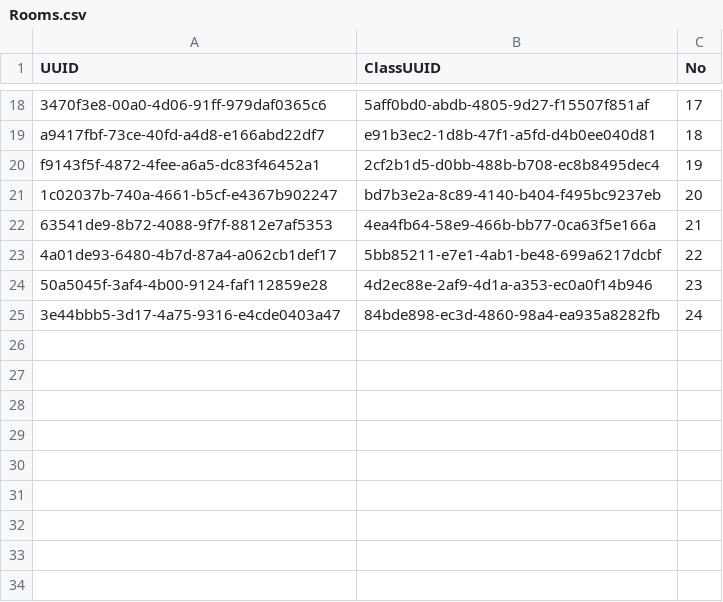
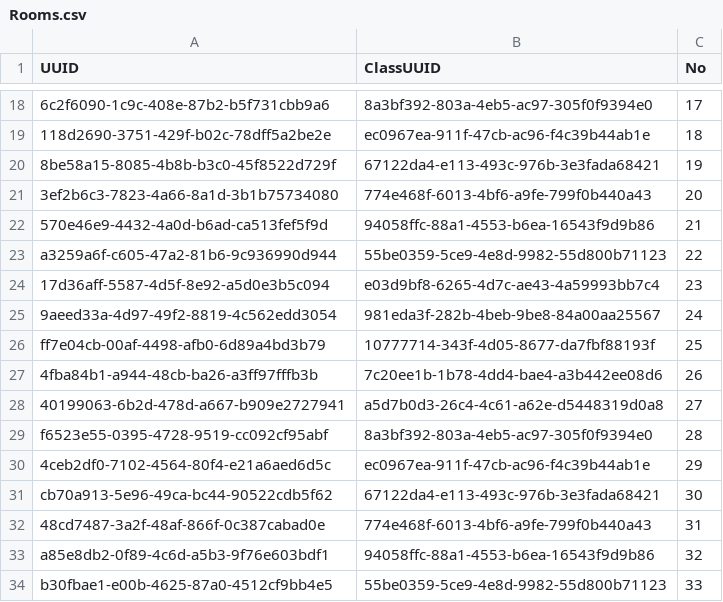
Before and after one commit to NinhGiang/SE1401-PRN292, a CSV file: LAB1/Rooms.csv, drawn as a sheet; only a part is shown, gaps mark what is left out; the diff covers the shown part only; the diff names each change by its address in the sheet, - before the commit and + after, or states it on an @@ line.

```diff
--- a/LAB1/Rooms.csv
+++ b/LAB1/Rooms.csv
-A18 (UUID): 3470f3e8-00a0-4d06-91ff-979daf0365c6
+A18 (UUID): 6c2f6090-1c9c-408e-87b2-b5f731cbb9a6
-B18 (ClassUUID): 5aff0bd0-abdb-4805-9d27-f15507f851af
+B18 (ClassUUID): 8a3bf392-803a-4eb5-ac97-305f0f9394e0
-A19 (UUID): a9417fbf-73ce-40fd-a4d8-e166abd22df7
+A19 (UUID): 118d2690-3751-429f-b02c-78dff5a2be2e
-B19 (ClassUUID): e91b3ec2-1d8b-47f1-a5fd-d4b0ee040d81
+B19 (ClassUUID): ec0967ea-911f-47cb-ac96-f4c39b44ab1e
-A20 (UUID): f9143f5f-4872-4fee-a6a5-dc83f46452a1
+A20 (UUID): 8be58a15-8085-4b8b-b3c0-45f8522d729f
-B20 (ClassUUID): 2cf2b1d5-d0bb-488b-b708-ec8b8495dec4
+B20 (ClassUUID): 67122da4-e113-493c-976b-3e3fada68421
-A21 (UUID): 1c02037b-740a-4661-b5cf-e4367b902247
+A21 (UUID): 3ef2b6c3-7823-4a66-8a1d-3b1b75734080
-B21 (ClassUUID): bd7b3e2a-8c89-4140-b404-f495bc9237eb
+B21 (ClassUUID): 774e468f-6013-4bf6-a9fe-799f0b440a43
-A22 (UUID): 63541de9-8b72-4088-9f7f-8812e7af5353
+A22 (UUID): 570e46e9-4432-4a0d-b6ad-ca513fef5f9d
-B22 (ClassUUID): 4ea4fb64-58e9-466b-bb77-0ca63f5e166a
+B22 (ClassUUID): 94058ffc-88a1-4553-b6ea-16543f9d9b86
-A23 (UUID): 4a01de93-6480-4b7d-87a4-a062cb1def17
+A23 (UUID): a3259a6f-c605-47a2-81b6-9c936990d944
-B23 (ClassUUID): 5bb85211-e7e1-4ab1-be48-699a6217dcbf
+B23 (ClassUUID): 55be0359-5ce9-4e8d-9982-55d800b71123
-A24 (UUID): 50a5045f-3af4-4b00-9124-faf112859e28
+A24 (UUID): 17d36aff-5587-4d5f-8e92-a5d0e3b5c094
-B24 (ClassUUID): 4d2ec88e-2af9-4d1a-a353-ec0a0f14b946
+B24 (ClassUUID): e03d9bf8-6265-4d7c-ae43-4a59993bb7c4
-A25 (UUID): 3e44bbb5-3d17-4a75-9316-e4cde0403a47
+A25 (UUID): 9aeed33a-4d97-49f2-8819-4c562edd3054
-B25 (ClassUUID): 84bde898-ec3d-4860-98a4-ea935a8282fb
+B25 (ClassUUID): 981eda3f-282b-4beb-9be8-84a00aa25567
+row 26: ff7e04cb-00af-4498-afb0-6d89a4bd3b79 | 10777714-343f-4d05-8677-da7fbf88193f | 25
+row 27: 4fba84b1-a944-48cb-ba26-a3ff97fffb3b | 7c20ee1b-1b78-4dd4-bae4-a3b442ee08d6 | 26
+row 28: 40199063-6b2d-478d-a667-b909e2727941 | a5d7b0d3-26c4-4c61-a62e-d5448319d0a8 | 27
+row 29: f6523e55-0395-4728-9519-cc092cf95abf | 8a3bf392-803a-4eb5-ac97-305f0f9394e0 | 28
+row 30: 4ceb2df0-7102-4564-80f4-e21a6aed6d5c | ec0967ea-911f-47cb-ac96-f4c39b44ab1e | 29
+row 31: cb70a913-5e96-49ca-bc44-90522cdb5f62 | 67122da4-e113-493c-976b-3e3fada68421 | 30
+row 32: 48cd7487-3a2f-48af-866f-0c387cabad0e | 774e468f-6013-4bf6-a9fe-799f0b440a43 | 31
+row 33: a85e8db2-0f89-4c6d-a5b3-9f76e603bdf1 | 94058ffc-88a1-4553-b6ea-16543f9d9b86 | 32
+row 34: b30fbae1-e00b-4625-87a0-4512cf9bb4e5 | 55be0359-5ce9-4e8d-9982-55d800b71123 | 33
```
Also changed, not shown: 32 edited cells elsewhere in this file, LAB1/Classes.csv, LAB1/Fields.csv, 6 other files.
